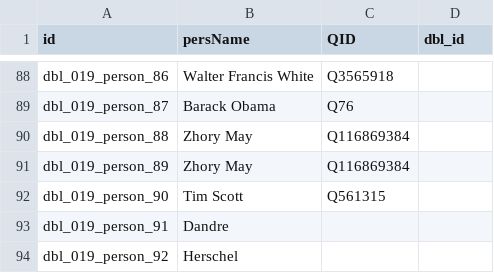
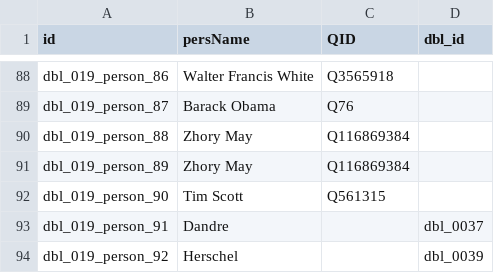
Before and after one commit to Dartmouth-Digital-History-Initiative/DBL-Encoding, a TSV file: tsv/019_ford_wallace_persons.tsv, drawn as a sheet; only a part is shown, gaps mark what is left out.

Commit message:
Update 019_ford_wallace_persons.tsv

```diff
--- a/tsv/019_ford_wallace_persons.tsv
+++ b/tsv/019_ford_wallace_persons.tsv
@@ -92,3 +92,3 @@ dbl_019_person_89	Zhory May	Q116869384
 dbl_019_person_90	Tim Scott	Q561315	
-dbl_019_person_91	Dandre		
-dbl_019_person_92	Herschel		
+dbl_019_person_91	Dandre		dbl_0037
+dbl_019_person_92	Herschel		dbl_0039
```
